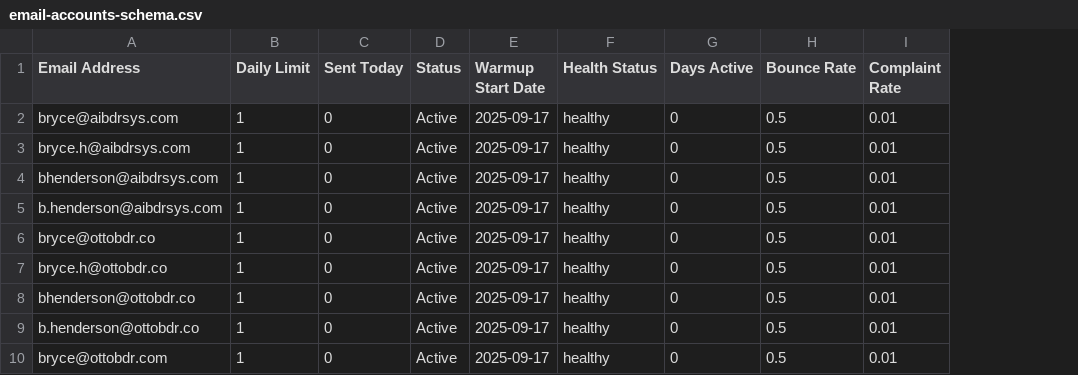
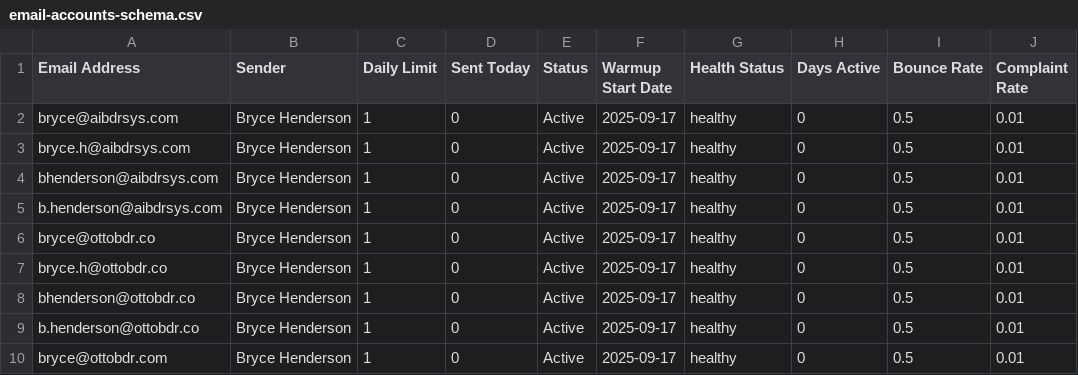
Before and after one commit to ottomatik-ai/email-infrastructure, a CSV file: airtable-setup/email-accounts-schema.csv, drawn as a sheet; only a part is shown; the diff names each change by its address in the sheet, - before the commit and + after, or states it on an @@ line.

Commit message:
Add Sender field (Bryce Henderson) to Email Accounts + document Email field type fix

```diff
--- a/airtable-setup/email-accounts-schema.csv
+++ b/airtable-setup/email-accounts-schema.csv
+column B (Sender), rows 2-10: all Bryce Henderson
```
Also changed, not shown: 1 other file.
